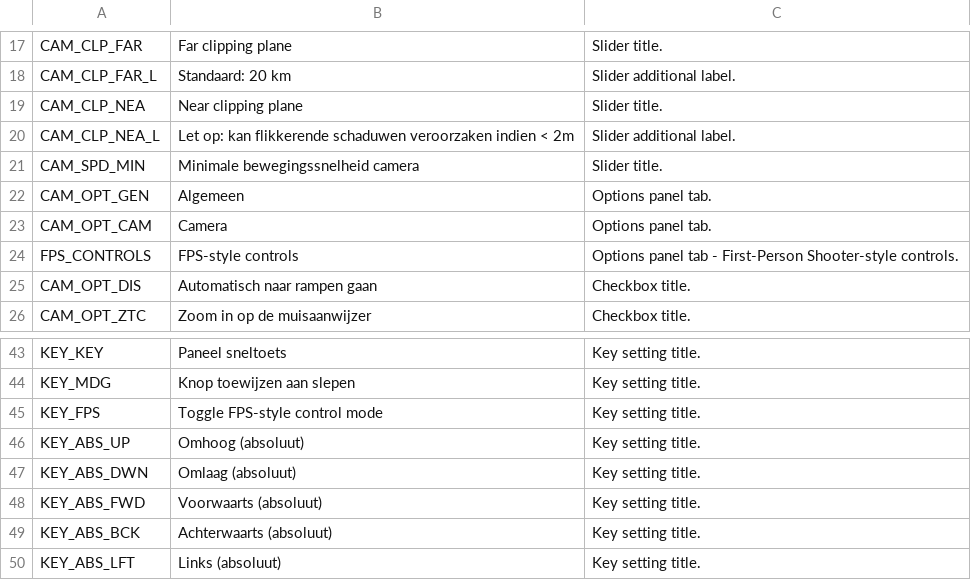
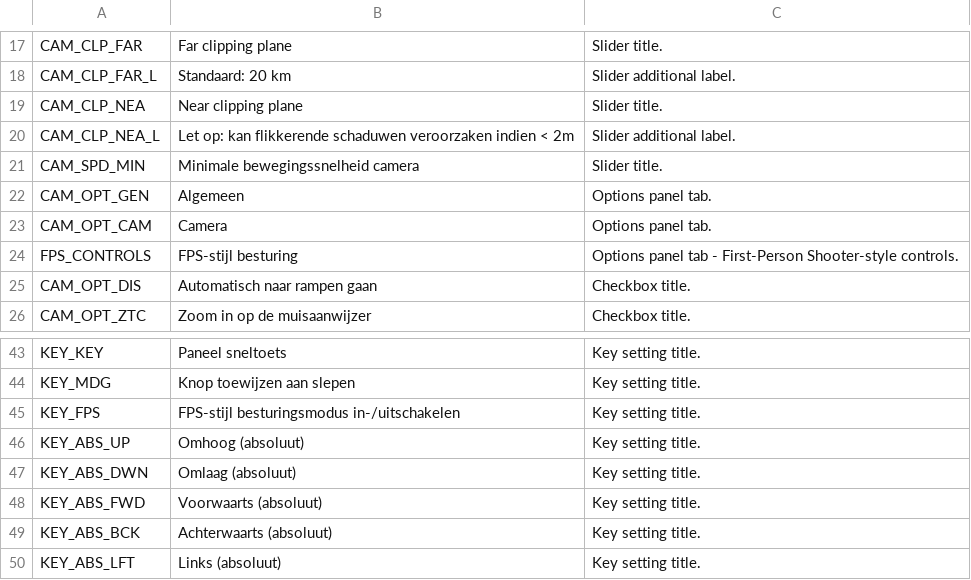
Before and after one commit to algernon-A/ACME, a CSV file: Translations/nl-NL.csv, drawn as a sheet; only a part is shown, gaps mark what is left out; the diff names each change by its address in the sheet, - before the commit and + after, or states it on an @@ line.

```diff
--- a/Translations/nl-NL.csv
+++ b/Translations/nl-NL.csv
-B24: FPS-style controls
+B24: FPS-stijl besturing
-B45: Toggle FPS-style control mode
+B45: FPS-stijl besturingsmodus in-/uitschakelen
```
Also changed, not shown: Translations/fr-FR.csv.
